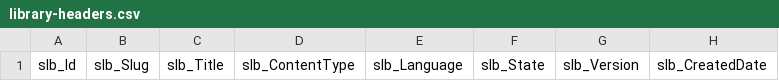
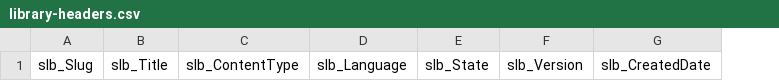
Before and after one commit to jlmwines/my-gas-projects, a CSV file: exchange/library-headers.csv, drawn as a sheet; only a part is shown; the diff names each change by its address in the sheet, - before the commit and + after, or states it on an @@ line.

```diff
--- a/exchange/library-headers.csv
+++ b/exchange/library-headers.csv
-column A, row 1: slb_Id
```
Also changed, not shown: 5 other files.
